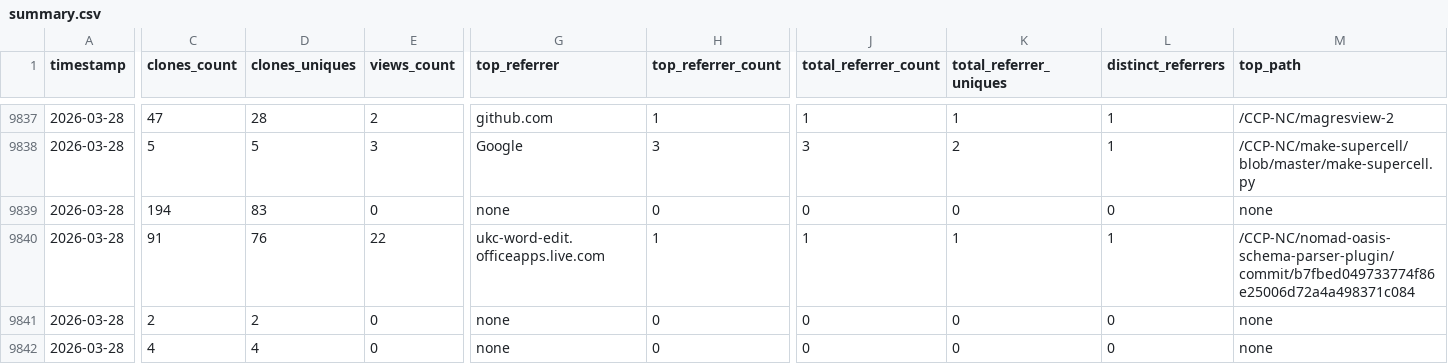
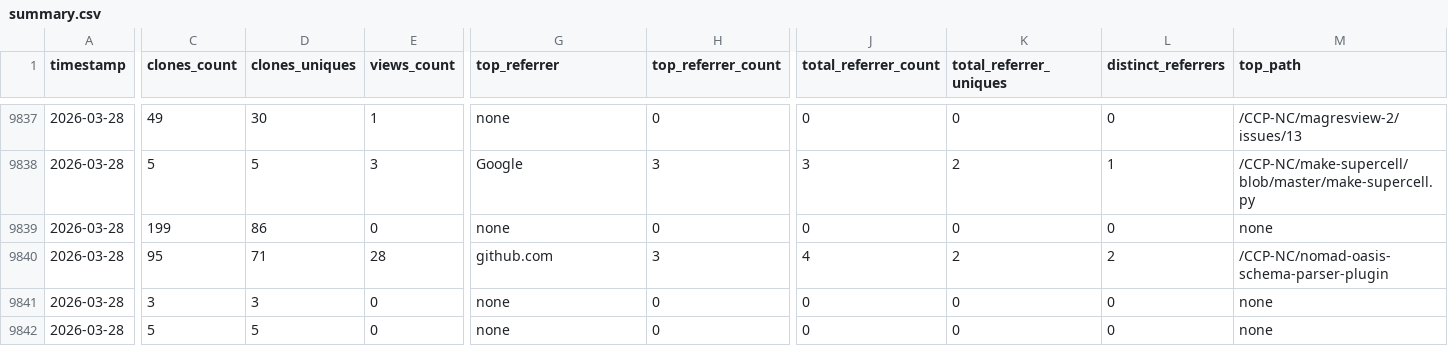
Before and after one commit to CCP-NC/metrics, a CSV file: traffic-stats/summary.csv, drawn as a sheet; only a part is shown, gaps mark what is left out; the diff covers the shown part only; the diff names each change by its address in the sheet, - before the commit and + after, or states it on an @@ line.

```diff
--- a/traffic-stats/summary.csv
+++ b/traffic-stats/summary.csv
-C9837 (clones_count): 47
+C9837 (clones_count): 49
-D9837 (clones_uniques): 28
+D9837 (clones_uniques): 30
-E9837 (views_count): 2
+E9837 (views_count): 1
-G9837 (top_referrer): github.com
+G9837 (top_referrer): none
-H9837 (top_referrer_count): 1
+H9837 (top_referrer_count): 0
-J9837 (total_referrer_count): 1
+J9837 (total_referrer_count): 0
-K9837 (total_referrer_uniques): 1
+K9837 (total_referrer_uniques): 0
-L9837 (distinct_referrers): 1
+L9837 (distinct_referrers): 0
-M9837 (top_path): /CCP-NC/magresview-2
+M9837 (top_path): /CCP-NC/magresview-2/issues/13
-C9839 (clones_count): 194
+C9839 (clones_count): 199
-D9839 (clones_uniques): 83
+D9839 (clones_uniques): 86
-C9840 (clones_count): 91
+C9840 (clones_count): 95
-D9840 (clones_uniques): 76
+D9840 (clones_uniques): 71
-E9840 (views_count): 22
+E9840 (views_count): 28
-G9840 (top_referrer): ukc-word-edit.officeapps.live.com
+G9840 (top_referrer): github.com
-H9840 (top_referrer_count): 1
+H9840 (top_referrer_count): 3
-J9840 (total_referrer_count): 1
+J9840 (total_referrer_count): 4
-K9840 (total_referrer_uniques): 1
+K9840 (total_referrer_uniques): 2
-L9840 (distinct_referrers): 1
+L9840 (distinct_referrers): 2
-M9840 (top_path): /CCP-NC/nomad-oasis-schema-parser-plugin/commit/b7fbed049733774f86e25006d72a4a498371c084
+M9840 (top_path): /CCP-NC/nomad-oasis-schema-parser-plugin
-C9841 (clones_count): 2
+C9841 (clones_count): 3
-D9841 (clones_uniques): 2
+D9841 (clones_uniques): 3
-C9842 (clones_count): 4
+C9842 (clones_count): 5
-D9842 (clones_uniques): 4
+D9842 (clones_uniques): 5
```
Also changed, not shown: 1 added row, 1 removed row and 76 edited cells elsewhere in this file, 59 other files.
